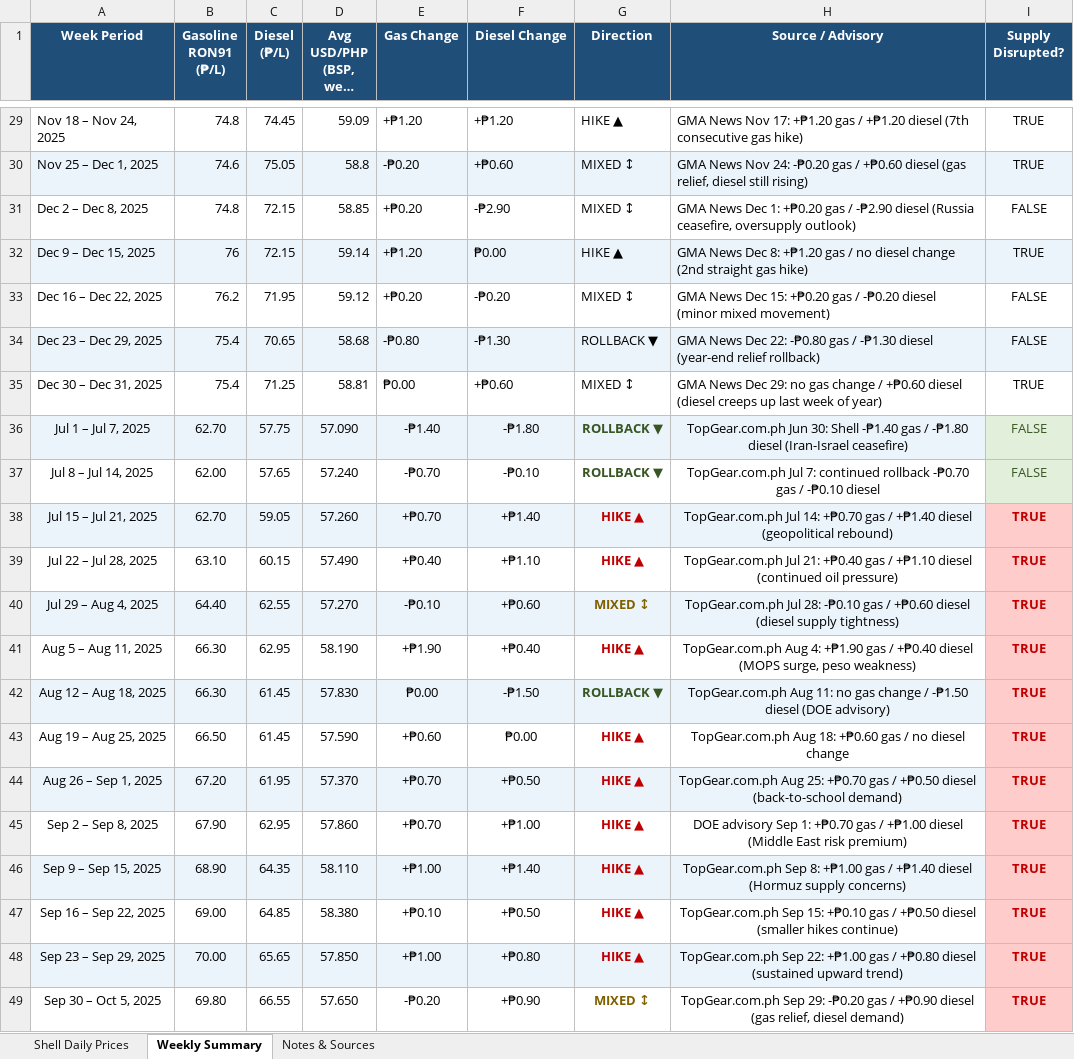
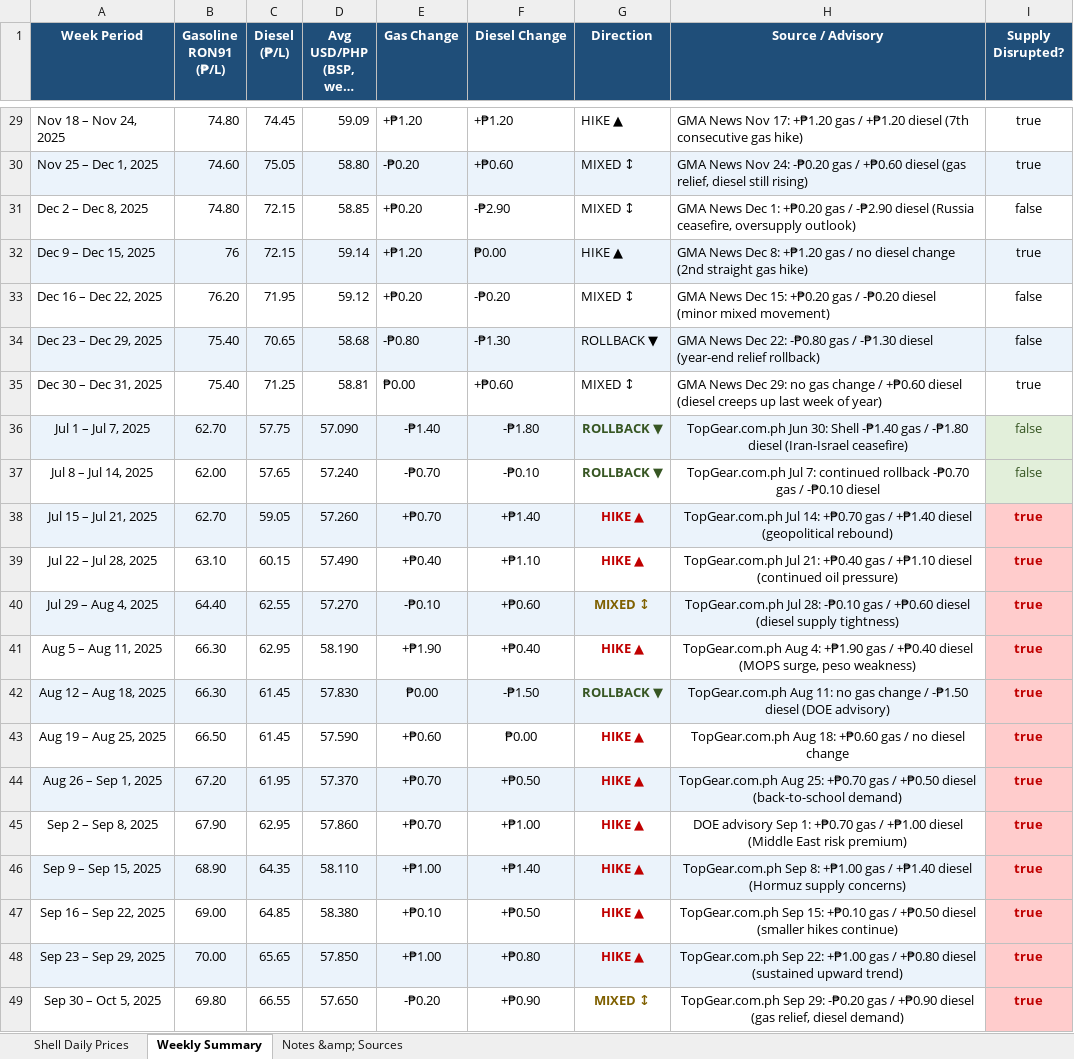
Before and after one commit to johnmarky08/tempus, an Excel workbook: datasets/fuel_prices.xlsx, sheet Weekly Summary, drawn as a sheet; only a part is shown, gaps mark what is left out; long unchanged cells end in …; values as stored, in another font and other column widths than the file's, no borders; the diff covers the shown part only; the diff names each change by its address in the sheet, - before the commit and + after, or states it on an @@ line.

```diff
--- a/datasets/fuel_prices.xlsx (sheet Weekly Summary)
+++ b/datasets/fuel_prices.xlsx (sheet Weekly Summary)
-sheet tab: Notes & Sources
+sheet tab: Notes &amp; Sources
-B29 (Gasoline RON91 (₱/L)): 74.8
+B29 (Gasoline RON91 (₱/L)): 74.80
-I29:I30 (Supply Disrupted?): TRUE
+I29:I30 (Supply Disrupted?): true
-B30 (Gasoline RON91 (₱/L)): 74.6
+B30 (Gasoline RON91 (₱/L)): 74.60
-D30 (Avg USD/PHP (BSP, week avg)): 58.8
+D30 (Avg USD/PHP (BSP, week avg)): 58.80
-B31 (Gasoline RON91 (₱/L)): 74.8
+B31 (Gasoline RON91 (₱/L)): 74.80
-I31 (Supply Disrupted?): FALSE
+I31 (Supply Disrupted?): false
-I32 (Supply Disrupted?): TRUE
+I32 (Supply Disrupted?): true
-B33 (Gasoline RON91 (₱/L)): 76.2
+B33 (Gasoline RON91 (₱/L)): 76.20
-I33:I34 (Supply Disrupted?): FALSE
+I33:I34 (Supply Disrupted?): false
-B34:B35 (Gasoline RON91 (₱/L)): 75.4
+B34:B35 (Gasoline RON91 (₱/L)): 75.40
-I35 (Supply Disrupted?): TRUE
+I35 (Supply Disrupted?): true
-I36:I37 (Supply Disrupted?): FALSE
+I36:I37 (Supply Disrupted?): false
-I38:I49 (Supply Disrupted?): TRUE
+I38:I49 (Supply Disrupted?): true
```
Also changed, not shown: 34 edited cells elsewhere in this sheet, sheet Shell Daily Prices.
